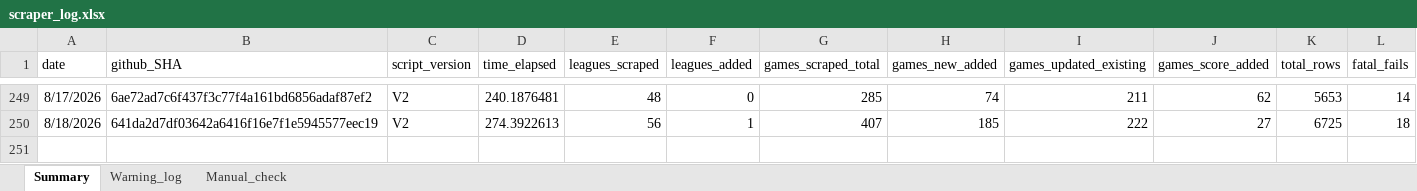
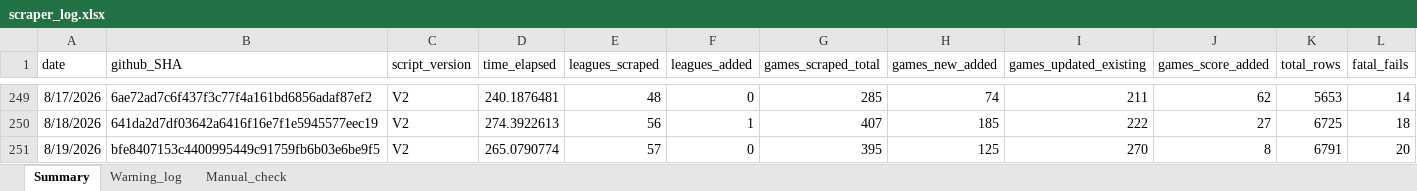
Before and after one commit to Auketas/football_betting, an Excel workbook: data/log/scraper_log.xlsx, sheet Summary, drawn as a sheet; only a part is shown, gaps mark what is left out; values as stored, in another font and other column widths than the file's, no borders; rows hold the shown columns only; the diff names each change by its address in the sheet, - before the commit and + after, or states it on an @@ line.

```diff
--- a/data/log/scraper_log.xlsx (sheet Summary)
+++ b/data/log/scraper_log.xlsx (sheet Summary)
+row 251: 8/19/2026 | bfe8407153c4400995449c91759fb6b03e6be9f5 | V2 | 265.0790774 | 57 | 0 | 395 | 125 | 270 | 8 | 6791 | 20
```
Also changed, not shown: 37 other files.
